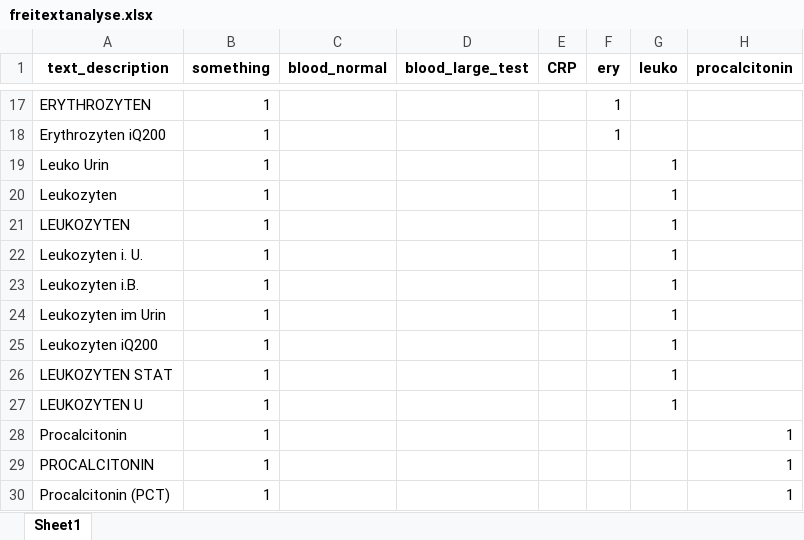
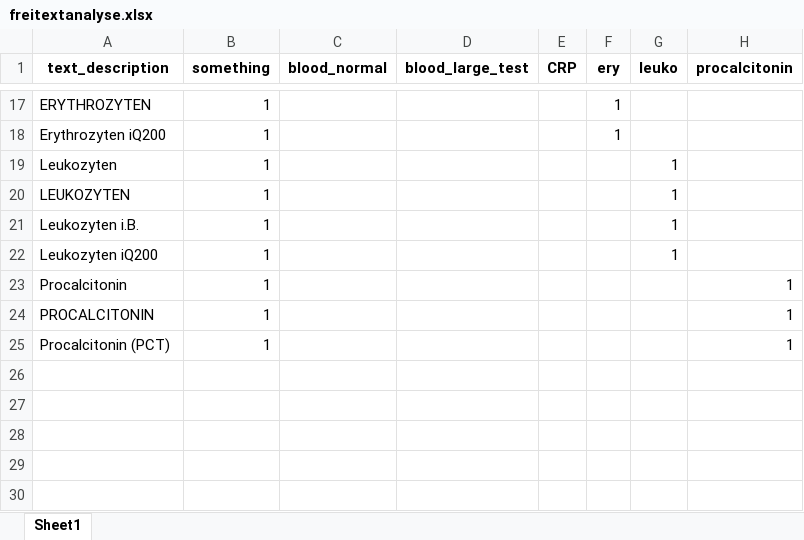
Before and after one commit to rapkroes/Code_UKSH_Husten, an Excel workbook: freitextanalyse.xlsx, sheet Sheet1, drawn as a sheet; only a part is shown, gaps mark what is left out; values as stored, in another font and other column widths than the file's, no borders; the diff names each change by its address in the sheet, - before the commit and + after, or states it on an @@ line.

```diff
--- a/freitextanalyse.xlsx (sheet Sheet1)
+++ b/freitextanalyse.xlsx (sheet Sheet1)
-row 19: Leuko Urin | 1 |  |  |  |  | 1
-row 22: Leukozyten i. U. | 1 |  |  |  |  | 1
-row 24: Leukozyten im Urin | 1 |  |  |  |  | 1
-row 26: LEUKOZYTEN STAT | 1 |  |  |  |  | 1
-row 27: LEUKOZYTEN U | 1 |  |  |  |  | 1
```
Also changed, not shown: 2 other files.
